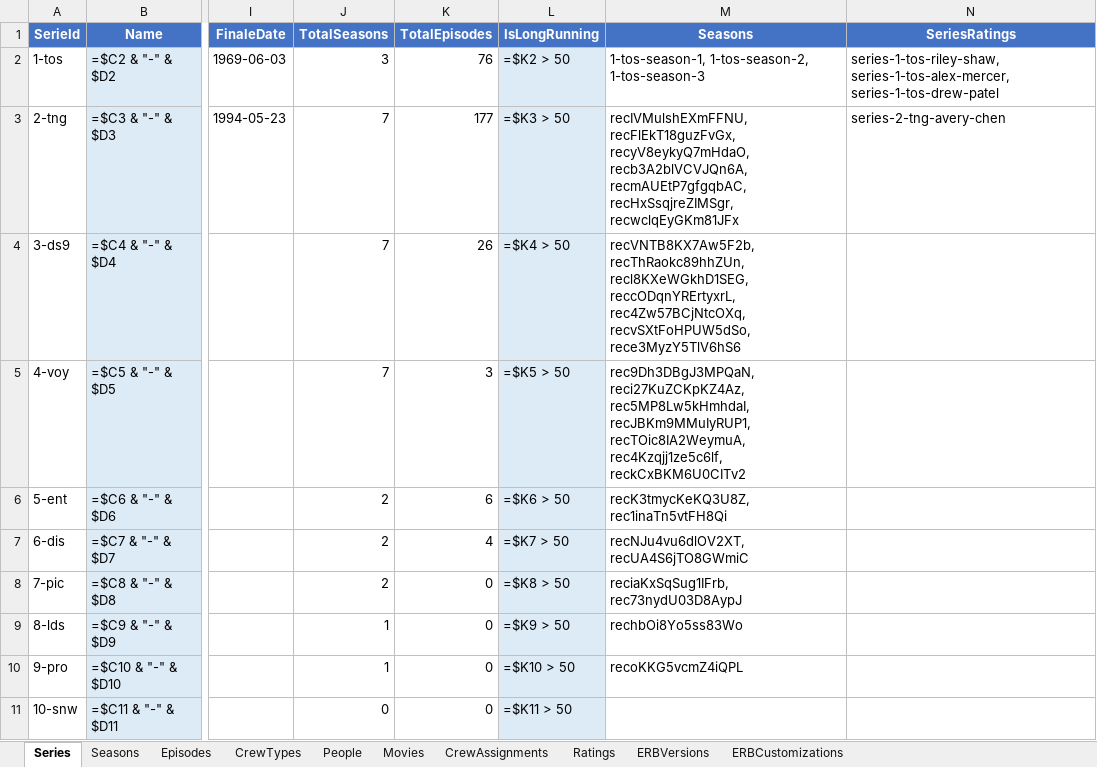
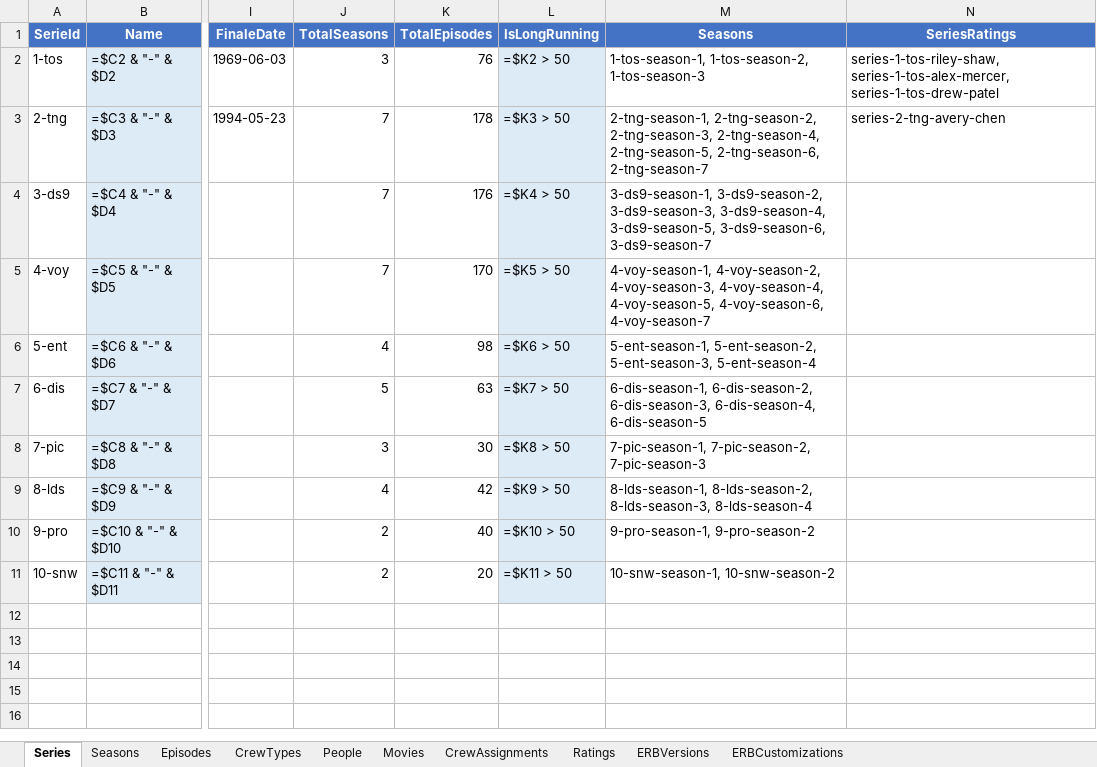
Before and after one commit to EffortlessAPI/effortless-rulebooks, an Excel workbook: rulebook-examples/star-trek/xlsx/rulebook.xlsx, sheet Series, drawn as a sheet; only a part is shown, gaps mark what is left out; values as stored, in another font and other column widths than the file's, no borders; formulas without a stored value are shown as written; the diff names each change by its address in the sheet, - before the commit and + after, or states it on an @@ line.

Commit message:
Add comprehensive season and episode data for Star Trek series
- Introduced a new Python script to generate detailed season and episode information for various Star Trek shows.
- Implemented functions to create realistic air dates and update series entries in the rulebook.
- Enhanced the existing rulebook JSON structure to include generated season and episode data.
- Updated the HTML interface to support browsing both series and movies, with a new tabbed layout for better navigation.
- Added API endpoints for fetching movie data, expanding the application's functionality.

This commit enriches the Star Trek Explorer application by providing a complete dataset for seasons and episodes, improving user experience and data accessibility.

```diff
--- a/rulebook-examples/star-trek/xlsx/rulebook.xlsx (sheet Series)
+++ b/rulebook-examples/star-trek/xlsx/rulebook.xlsx (sheet Series)
-K3 (TotalEpisodes): 177
+K3 (TotalEpisodes): 178
-M3 (Seasons): recIVMulshEXmFFNU, recFlEkT18guzFvGx, recyV8eykyQ7mHdaO, recb3A2blVCVJQn6A, recmAUEtP7gfgqbAC, recHxSsqjreZIMSgr, recwclqEyGKm81JFx
+M3 (Seasons): 2-tng-season-1, 2-tng-season-2, 2-tng-season-3, 2-tng-season-4, 2-tng-season-5, 2-tng-season-6, 2-tng-season-7
-K4 (TotalEpisodes): 26
+K4 (TotalEpisodes): 176
-M4 (Seasons): recVNTB8KX7Aw5F2b, recThRaokc89hhZUn, recl8KXeWGkhD1SEG, reccODqnYRErtyxrL, rec4Zw57BCjNtcOXq, recvSXtFoHPUW5dSo, rece3MyzY5TlV6hS6
+M4 (Seasons): 3-ds9-season-1, 3-ds9-season-2, 3-ds9-season-3, 3-ds9-season-4, 3-ds9-season-5, 3-ds9-season-6, 3-ds9-season-7
-K5 (TotalEpisodes): 3
+K5 (TotalEpisodes): 170
-M5 (Seasons): rec9Dh3DBgJ3MPQaN, reci27KuZCKpKZ4Az, rec5MP8Lw5kHmhdaI, recJBKm9MMuIyRUP1, recTOic8IA2WeymuA, rec4Kzqjj1ze5c6lf, reckCxBKM6U0CITv2
+M5 (Seasons): 4-voy-season-1, 4-voy-season-2, 4-voy-season-3, 4-voy-season-4, 4-voy-season-5, 4-voy-season-6, 4-voy-season-7
-J6 (TotalSeasons): 2
+J6 (TotalSeasons): 4
-K6 (TotalEpisodes): 6
+K6 (TotalEpisodes): 98
-M6 (Seasons): recK3tmycKeKQ3U8Z, rec1inaTn5vtFH8Qi
+M6 (Seasons): 5-ent-season-1, 5-ent-season-2, 5-ent-season-3, 5-ent-season-4
-J7 (TotalSeasons): 2
+J7 (TotalSeasons): 5
-K7 (TotalEpisodes): 4
+K7 (TotalEpisodes): 63
-M7 (Seasons): recNJu4vu6dlOV2XT, recUA4S6jTO8GWmiC
+M7 (Seasons): 6-dis-season-1, 6-dis-season-2, 6-dis-season-3, 6-dis-season-4, 6-dis-season-5
-J8 (TotalSeasons): 2
+J8 (TotalSeasons): 3
-K8 (TotalEpisodes): 0
+K8 (TotalEpisodes): 30
-M8 (Seasons): reciaKxSqSug1IFrb, rec73nydU03D8AypJ
+M8 (Seasons): 7-pic-season-1, 7-pic-season-2, 7-pic-season-3
-J9 (TotalSeasons): 1
+J9 (TotalSeasons): 4
-K9 (TotalEpisodes): 0
+K9 (TotalEpisodes): 42
-M9 (Seasons): rechbOi8Yo5ss83Wo
+M9 (Seasons): 8-lds-season-1, 8-lds-season-2, 8-lds-season-3, 8-lds-season-4
-J10 (TotalSeasons): 1
+J10 (TotalSeasons): 2
-K10 (TotalEpisodes): 0
+K10 (TotalEpisodes): 40
-M10 (Seasons): recoKKG5vcmZ4iQPL
+M10 (Seasons): 9-pro-season-1, 9-pro-season-2
-J11 (TotalSeasons): 0
+J11 (TotalSeasons): 2
-K11 (TotalEpisodes): 0
+K11 (TotalEpisodes): 20
-M11 (Seasons): (empty)
+M11 (Seasons): 10-snw-season-1, 10-snw-season-2
```
Also changed, not shown: sheet Episodes, sheet Seasons, 5 other files.
